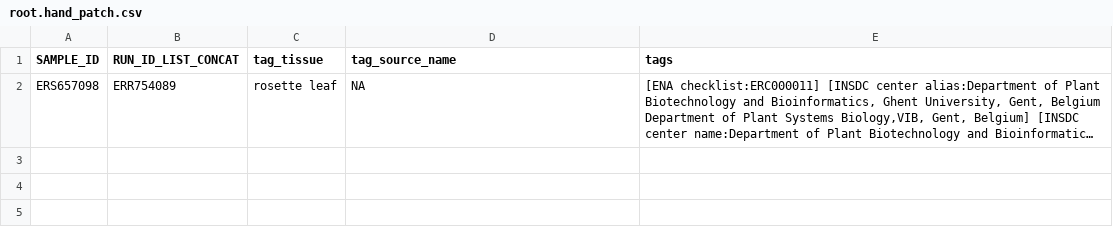
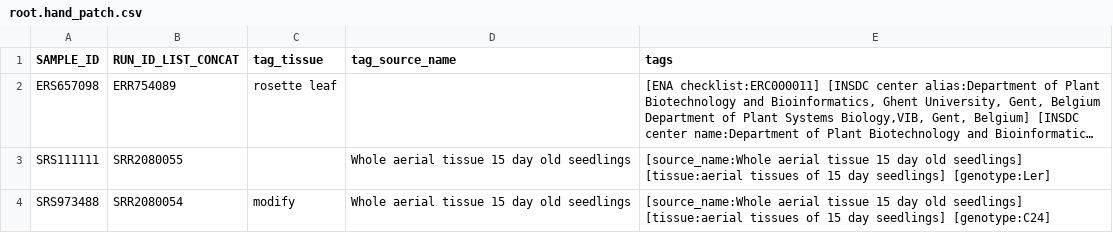
Before and after one commit to shouldsee/metacsv-ath-rnaseq, a CSV file: root.hand_patch.csv, drawn as a sheet; long unchanged cells end in …; the diff names each change by its address in the sheet, - before the commit and + after, or states it on an @@ line.

Commit message:
autopr-20-04-04-04-22-13-836761499

```diff
--- a/root.hand_patch.csv
+++ b/root.hand_patch.csv
-D2 (tag_source_name): NA
+D2 (tag_source_name): (empty)
+row 3: SRS111111 | SRR2080055 |  | Whole aerial tissue 15 day old seedlings | [source_name:Whole aerial tissue 15 day old seedlings] [tissue:aerial tissues of 15 day seedlings] [genotype:Ler]
+row 4: SRS973488 | SRR2080054 | modify | Whole aerial tissue 15 day old seedlings | [source_name:Whole aerial tissue 15 day old seedlings] [tissue:aerial tissues of 15 day seedlings] [genotype:C24]
```
